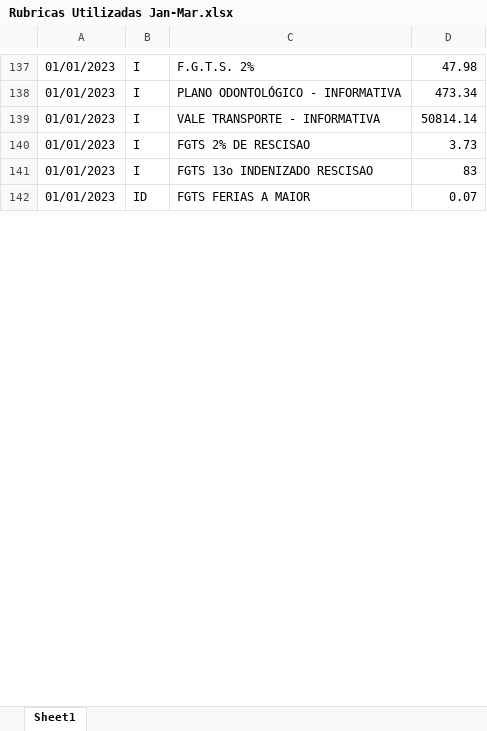
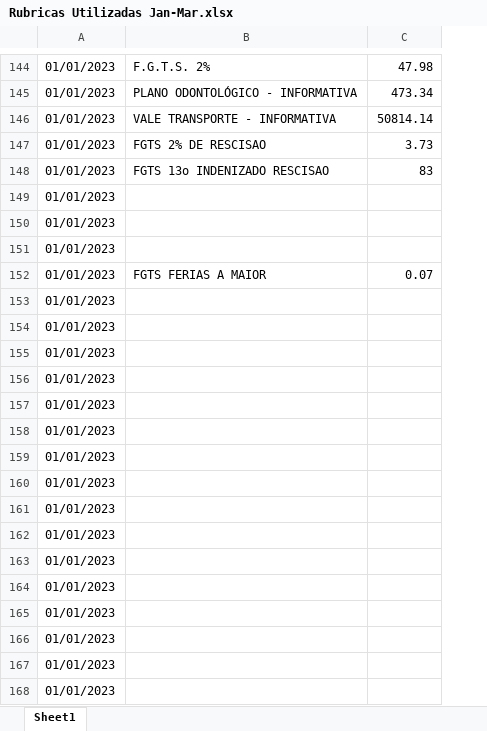
Before and after one commit to controladoria-para-voce/ApresentacaoH2F, an Excel workbook: Rubricas Utilizadas Jan-Mar.xlsx, sheet Sheet1, drawn as a sheet; only a part is shown, gaps mark what is left out; values as stored, in another font and other column widths than the file's, no borders; removed rows and columns are numbered as before the commit, all else as after; the diff covers the shown part only; the diff names each change by its address in the sheet, - before the commit and + after, or states it on an @@ line.

```diff
--- a/Rubricas Utilizadas Jan-Mar.xlsx (sheet Sheet1)
+++ b/Rubricas Utilizadas Jan-Mar.xlsx (sheet Sheet1)
-column B, rows 137-142: I | I | I | I | I | ID
+row 149: 01/01/2023
+row 150: 01/01/2023
+row 151: 01/01/2023
+row 153: 01/01/2023
+row 154: 01/01/2023
+row 155: 01/01/2023
+row 156: 01/01/2023
+row 157: 01/01/2023
+row 158: 01/01/2023
+row 159: 01/01/2023
+row 160: 01/01/2023
+row 161: 01/01/2023
+row 162: 01/01/2023
+row 163: 01/01/2023
+row 164: 01/01/2023
+row 165: 01/01/2023
+row 166: 01/01/2023
+row 167: 01/01/2023
+row 168: 01/01/2023
```
Also changed, not shown: 164 added rows and 1 removed row elsewhere in this sheet, ata mes 4.xlsx, 3 other files.
